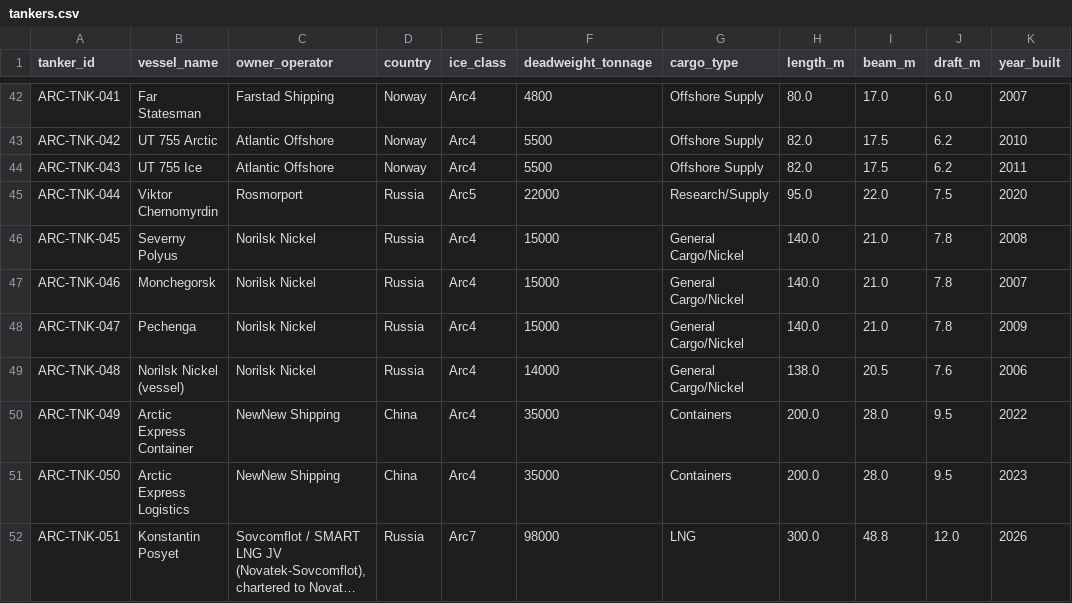
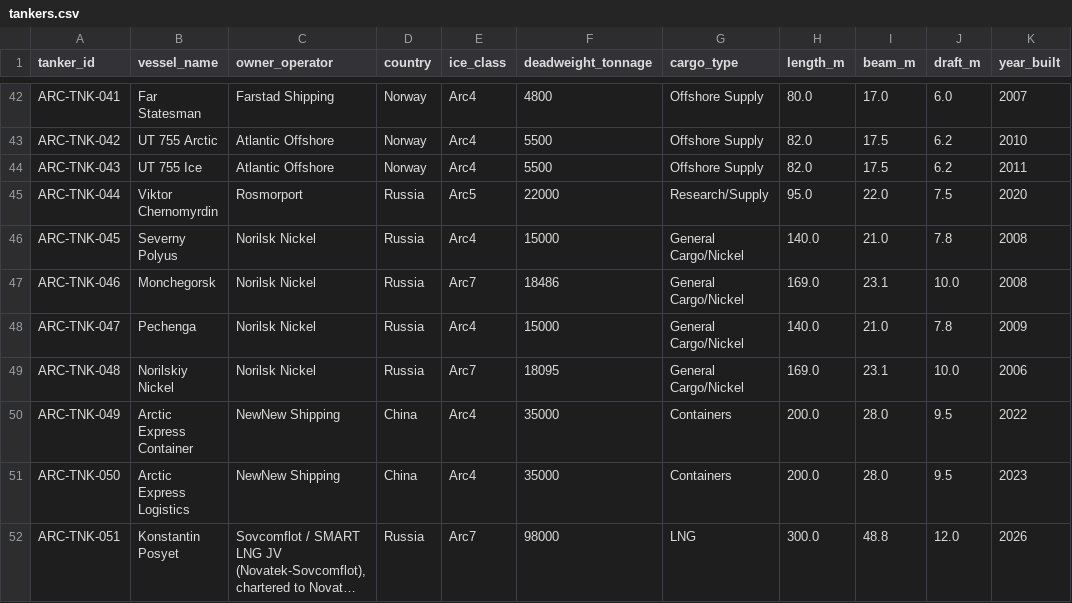
Before and after one commit to International-Arctic/ArcticTradeLanes-Dataset, a CSV file: tankers.csv, drawn as a sheet; only a part is shown, gaps mark what is left out; long unchanged cells end in …; the diff names each change by its address in the sheet, - before the commit and + after, or states it on an @@ line.

Commit message:
data(tankers): ARC-TNK-046 Monchegorsk / 048 Norilskiy Nickel Arc7 particulars per Nornickel MTF fleet page (metadata-only, no geometry)

```diff
--- a/tankers.csv
+++ b/tankers.csv
-E47 (ice_class): Arc4
+E47 (ice_class): Arc7
-F47 (deadweight_tonnage): 15000
+F47 (deadweight_tonnage): 18486
-H47 (length_m): 140.0
+H47 (length_m): 169.0
-I47 (beam_m): 21.0
+I47 (beam_m): 23.1
-J47 (draft_m): 7.8
+J47 (draft_m): 10.0
-K47 (year_built): 2007
+K47 (year_built): 2008
-B49 (vessel_name): Norilsk Nickel (vessel)
+B49 (vessel_name): Norilskiy Nickel
-E49 (ice_class): Arc4
+E49 (ice_class): Arc7
-F49 (deadweight_tonnage): 14000
+F49 (deadweight_tonnage): 18095
-H49 (length_m): 138.0
+H49 (length_m): 169.0
-I49 (beam_m): 20.5
+I49 (beam_m): 23.1
-J49 (draft_m): 7.6
+J49 (draft_m): 10.0
```
Also changed, not shown: 1 other file.
